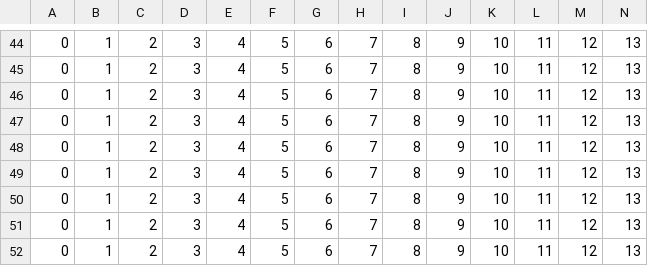
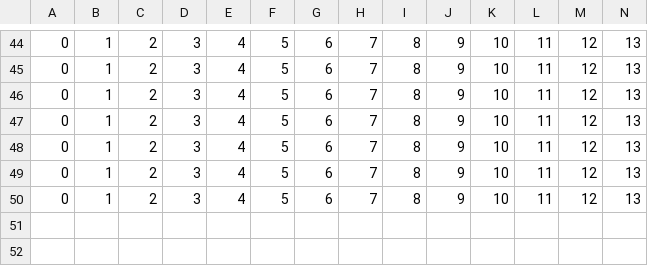
Before and after one commit to mcenek/cognitiveABM, a CSV file: Examples/HillClimberABMExample/layers/gradient.csv, drawn as a sheet; only a part is shown, gaps mark what is left out; rows hold the shown columns only; the diff names each change by its address in the sheet, - before the commit and + after, or states it on an @@ line.

```diff
--- a/Examples/HillClimberABMExample/layers/gradient.csv
+++ b/Examples/HillClimberABMExample/layers/gradient.csv
-row 51: 0 | 1 | 2 | 3 | 4 | 5 | 6 | 7 | 8 | 9 | 10 | 11 | 12 | 13
-row 52: 0 | 1 | 2 | 3 | 4 | 5 | 6 | 7 | 8 | 9 | 10 | 11 | 12 | 13
```
Also changed, not shown: Examples/HillClimberABMExample/layers/qMapGenerated8x8.csv, 56 other files.
